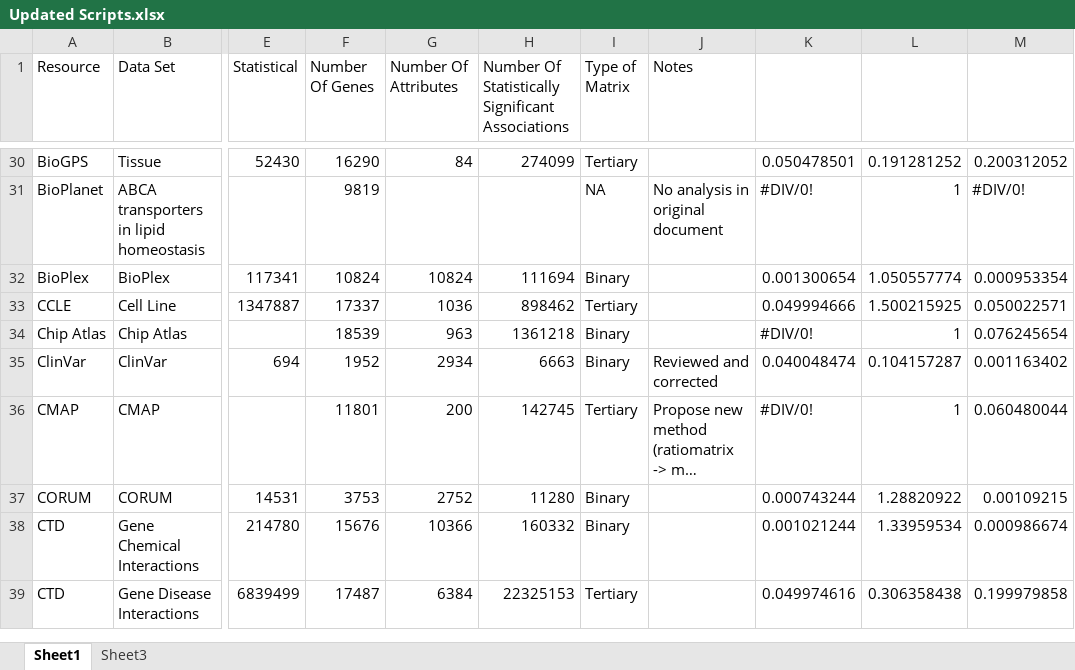
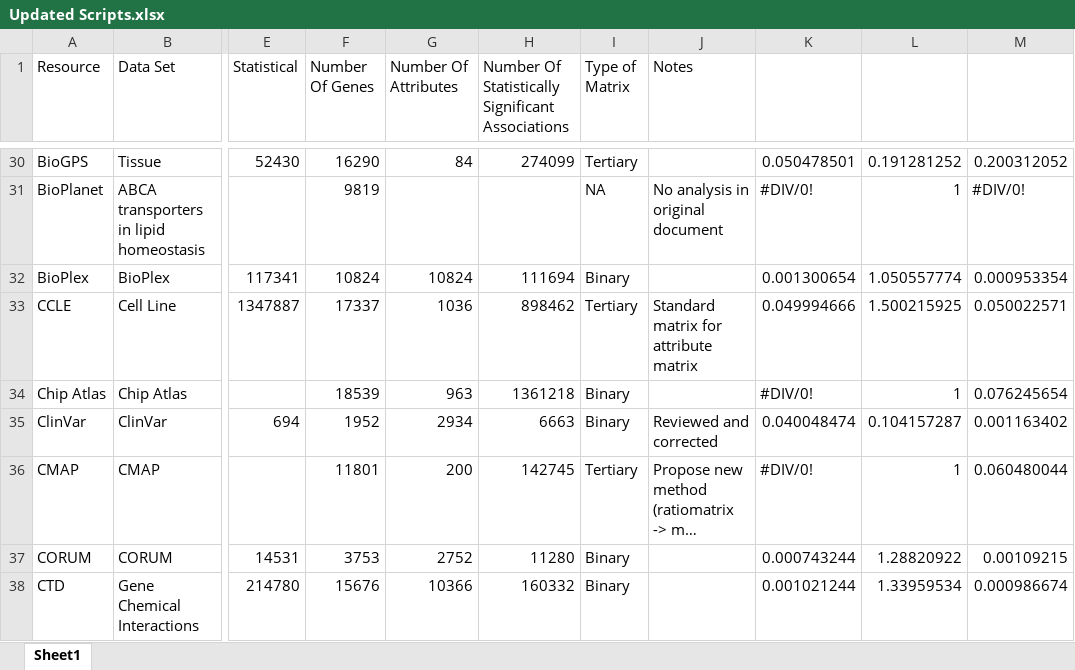
Before and after one commit to MaayanLab/Harmonizome-Data-Processing-Appyters, an Excel workbook: Updated Scripts.xlsx, sheet Sheet1, drawn as a sheet; only a part is shown, gaps mark what is left out; the shorter side is filled out with more unchanged rows; long unchanged cells end in …; values as stored, in another font and other column widths than the file's, no cell formats; conditional formats and table styles not drawn; the diff names each change by its address in the sheet, - before the commit and + after, or states it on an @@ line.

Commit message:
changed similarity to standardized matrix

```diff
--- a/Updated Scripts.xlsx (sheet Sheet1)
+++ b/Updated Scripts.xlsx (sheet Sheet1)
-sheet tab: Sheet3
-J33 (Notes): (empty)
+J33 (Notes): Standard matrix for attribute matrix
```
Also changed, not shown: cell formats, 10 other files.
